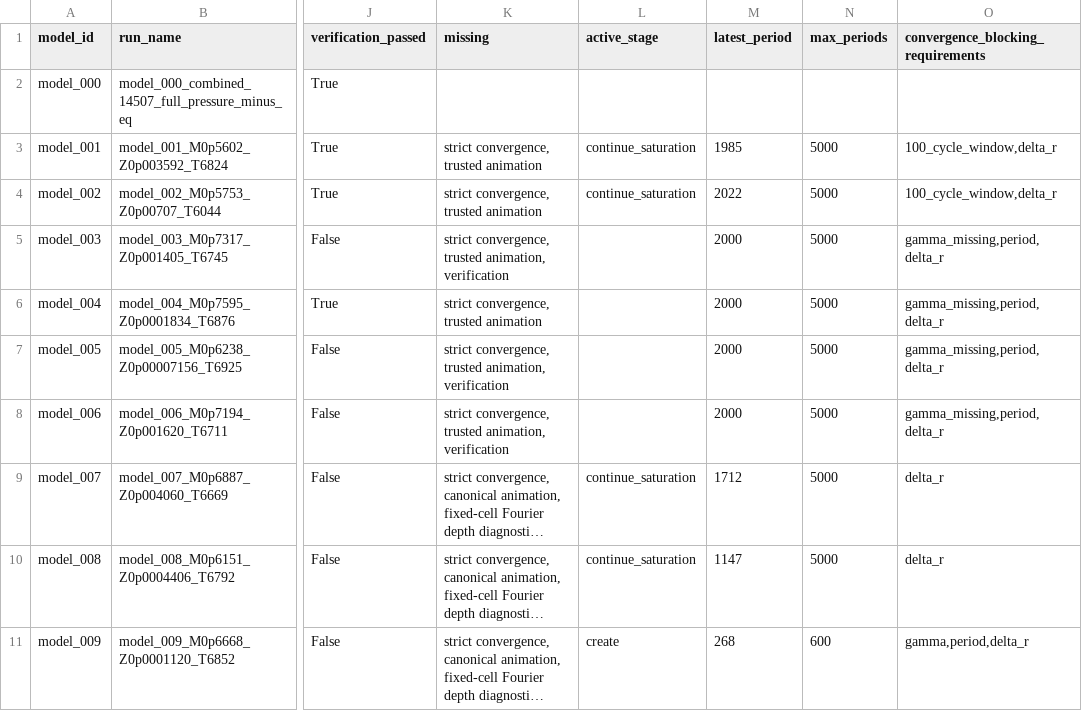
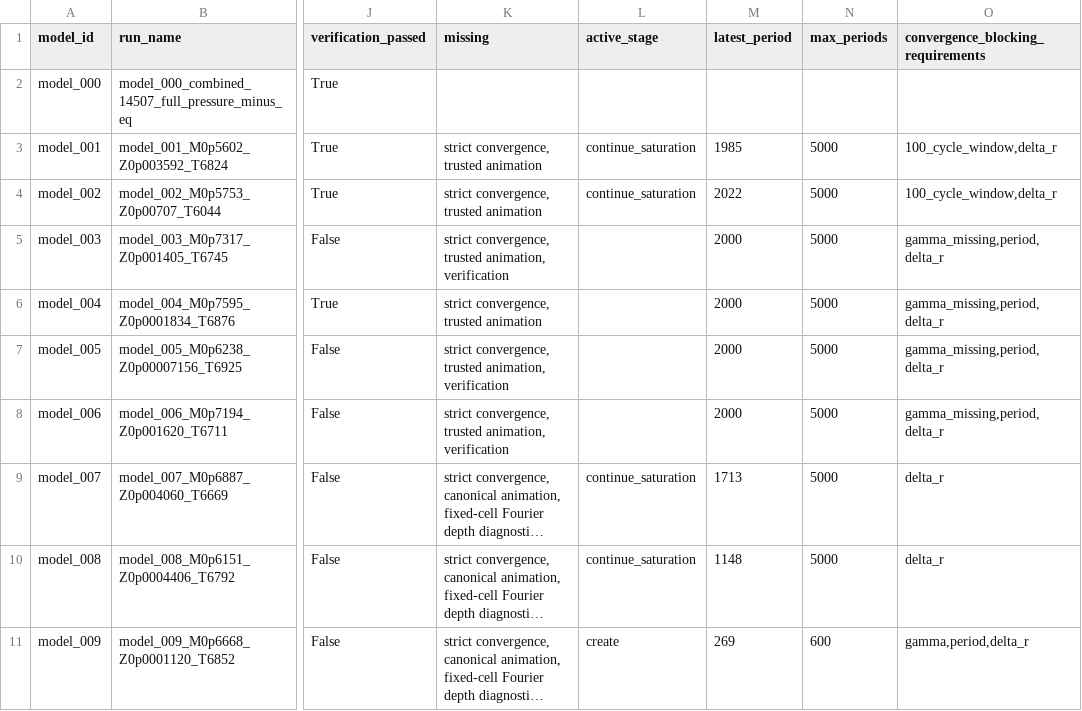
Before and after one commit to earlbellinger/kappa, a CSV file: site/metadata/analysis_completion_status.csv, drawn as a sheet; only a part is shown, gaps mark what is left out; long unchanged cells end in …; the diff names each change by its address in the sheet, - before the commit and + after, or states it on an @@ line.

```diff
--- a/site/metadata/analysis_completion_status.csv
+++ b/site/metadata/analysis_completion_status.csv
-M9 (latest_period): 1712
+M9 (latest_period): 1713
-M10 (latest_period): 1147
+M10 (latest_period): 1148
-M11 (latest_period): 268
+M11 (latest_period): 269
```
Also changed, not shown: site/metadata/convergence_forecast_last100.csv, site/metadata/convergence_summary_last100.csv, 15 other files.
